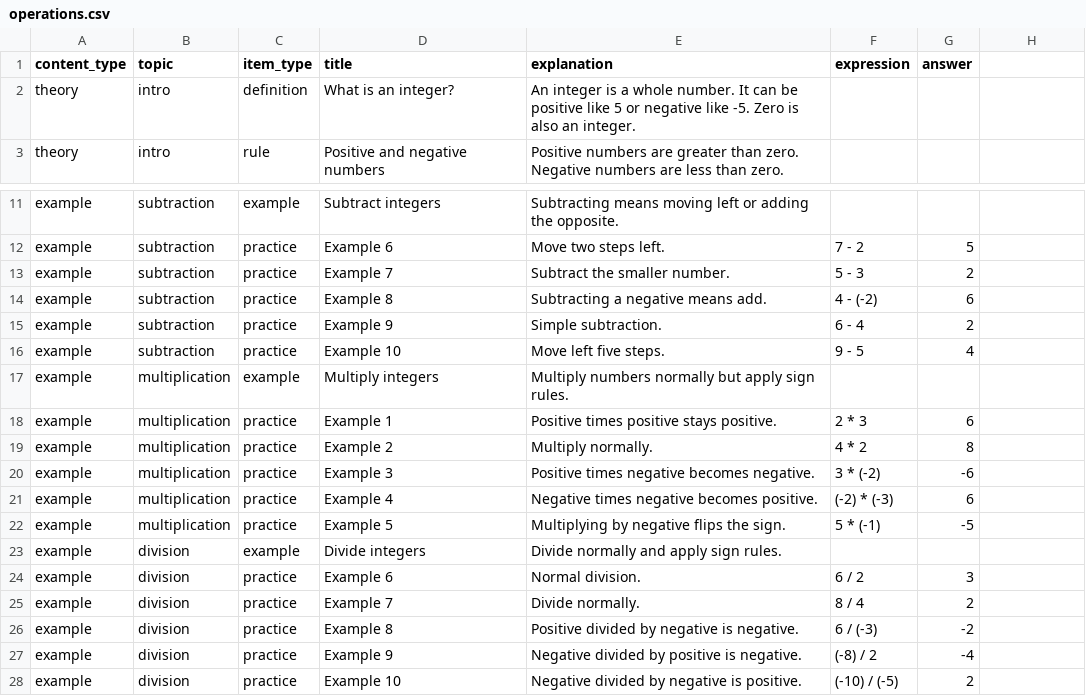
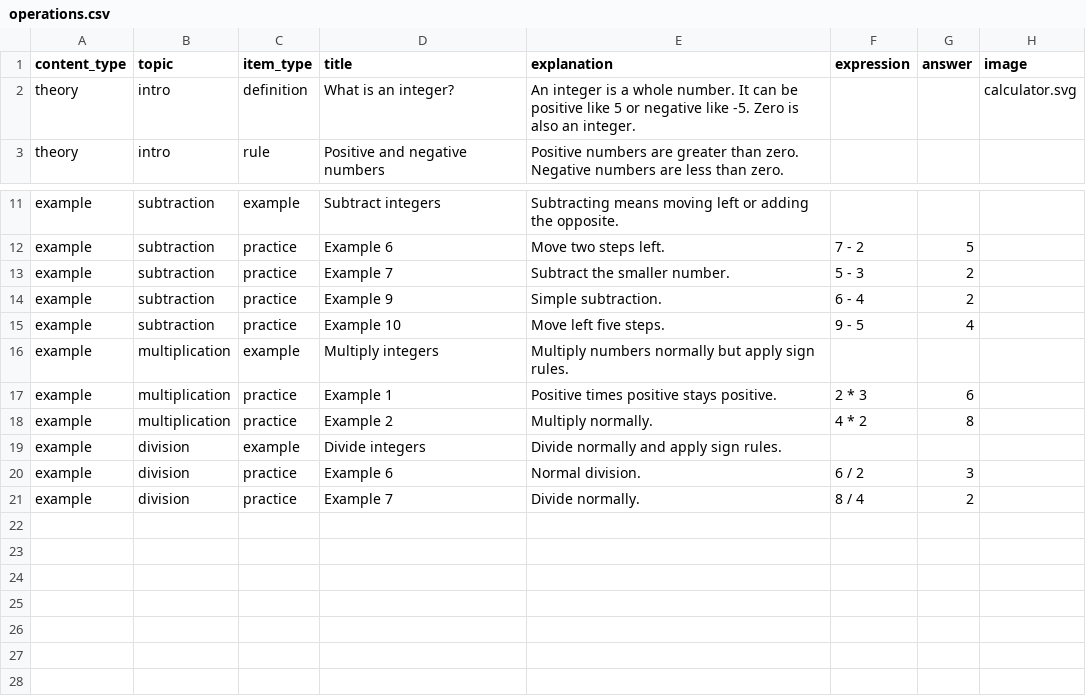
Before and after one commit to Group-2-Website/Learning_website, a CSV file: Database/operations.csv, drawn as a sheet; only a part is shown, gaps mark what is left out.

Commit message:
Add operation step images, paint hint feature, and tests for mathematics module

```diff
--- a/Database/operations.csv
+++ b/Database/operations.csv
@@ -1,3 +1,3 @@
-content_type,topic,item_type,title,explanation,expression,answer
-theory,intro,definition,What is an integer?,An integer is a whole number. It can be positive like 5 or negative like -5. Zero is also an integer.,,
+content_type,topic,item_type,title,explanation,expression,answer,image
+theory,intro,definition,What is an integer?,An integer is a whole number. It can be positive like 5 or negative like -5. Zero is also an integer.,,,calculator.svg
 theory,intro,rule,Positive and negative numbers,Positive numbers are greater than zero. Negative numbers are less than zero.,,
@@ -13,3 +13,2 @@ example,subtraction,practice,Example 6,Move two steps left.,7 - 2,5
 example,subtraction,practice,Example 7,Subtract the smaller number.,5 - 3,2
-example,subtraction,practice,Example 8,Subtracting a negative means add.,4 - (-2),6
 example,subtraction,practice,Example 9,Simple subtraction.,6 - 4,2
@@ -19,5 +18,2 @@ example,multiplication,practice,Example 1,Positive times positive stays positive
 example,multiplication,practice,Example 2,Multiply normally.,4 * 2,8
-example,multiplication,practice,Example 3,Positive times negative becomes negative.,3 * (-2),-6
-example,multiplication,practice,Example 4,Negative times negative becomes positive.,(-2) * (-3),6
-example,multiplication,practice,Example 5,Multiplying by negative flips the sign.,5 * (-1),-5
 example,division,example,Divide integers,Divide normally and apply sign rules.,,
@@ -25,4 +21 @@ example,division,practice,Example 6,Normal division.,6 / 2,3
 example,division,practice,Example 7,Divide normally.,8 / 4,2
-example,division,practice,Example 8,Positive divided by negative is negative.,6 / (-3),-2
-example,division,practice,Example 9,Negative divided by positive is negative.,(-8) / 2,-4
-example,division,practice,Example 10,Negative divided by negative is positive.,(-10) / (-5),2
```
Also changed, not shown: 10 other files.
